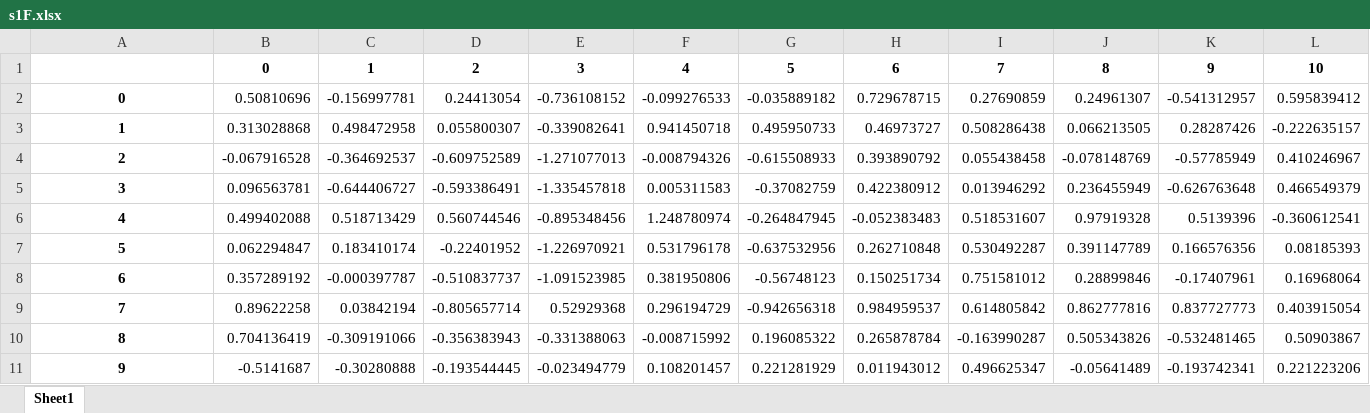
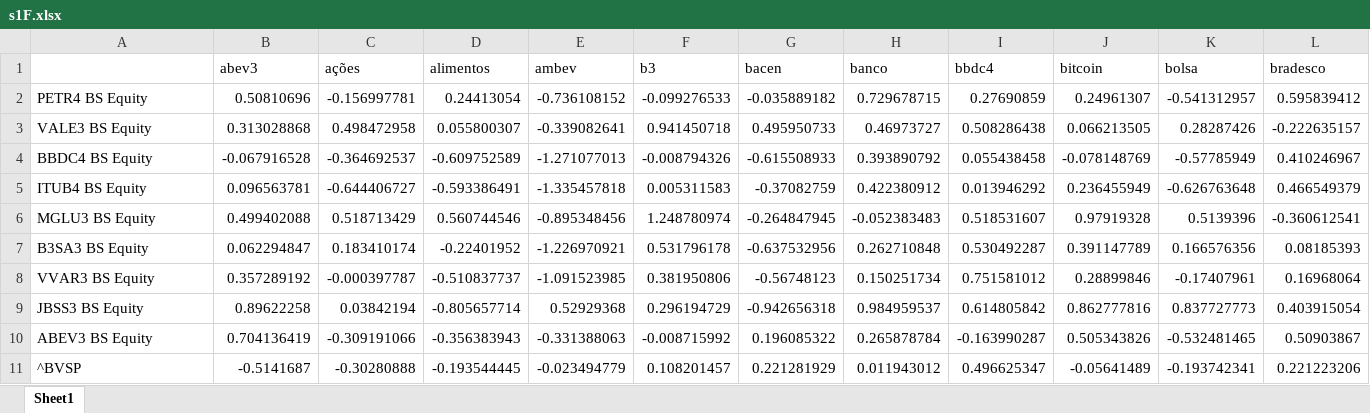
Before and after one commit to Insper-Data/Data_Fin_2021.1, an Excel workbook: Sharpe das Estratégias/s1F.xlsx, sheet Sheet1, drawn as a sheet; only a part is shown; values as stored, in another font and other column widths than the file's, no borders; removed rows and columns are numbered as before the commit, all else as after; rows hold the shown columns only; the diff names each change by its address in the sheet, - before the commit and + after, or states it on an @@ line.

```diff
--- a/Sharpe das Estratégias/s1F.xlsx (sheet Sheet1)
+++ b/Sharpe das Estratégias/s1F.xlsx (sheet Sheet1)
-row 1:  | 0 | 1 | 2 | 3 | 4 | 5 | 6 | 7 | 8 | 9 | 10
+row 1:  | abev3 | ações | alimentos | ambev | b3 | bacen | banco | bbdc4 | bitcoin | bolsa | bradesco
-A2: 0
+A2: PETR4 BS Equity
@@ A2:A11 bold: on → off, alignment: center → left @@
-A3: 1
+A3: VALE3 BS Equity
-A4: 2
+A4: BBDC4 BS Equity
-A5: 3
+A5: ITUB4 BS Equity
-A6: 4
+A6: MGLU3 BS Equity
-A7: 5
+A7: B3SA3 BS Equity
-A8: 6
+A8: VVAR3 BS Equity
-A9: 7
+A9: JBSS3 BS Equity
-A10: 8
+A10: ABEV3 BS Equity
-A11: 9
+A11: ^BVSP
```
Also changed, not shown: Sharpe das Estratégias/s1T.xlsx, Sharpe das Estratégias/s2T.xlsx, 10 other files.
